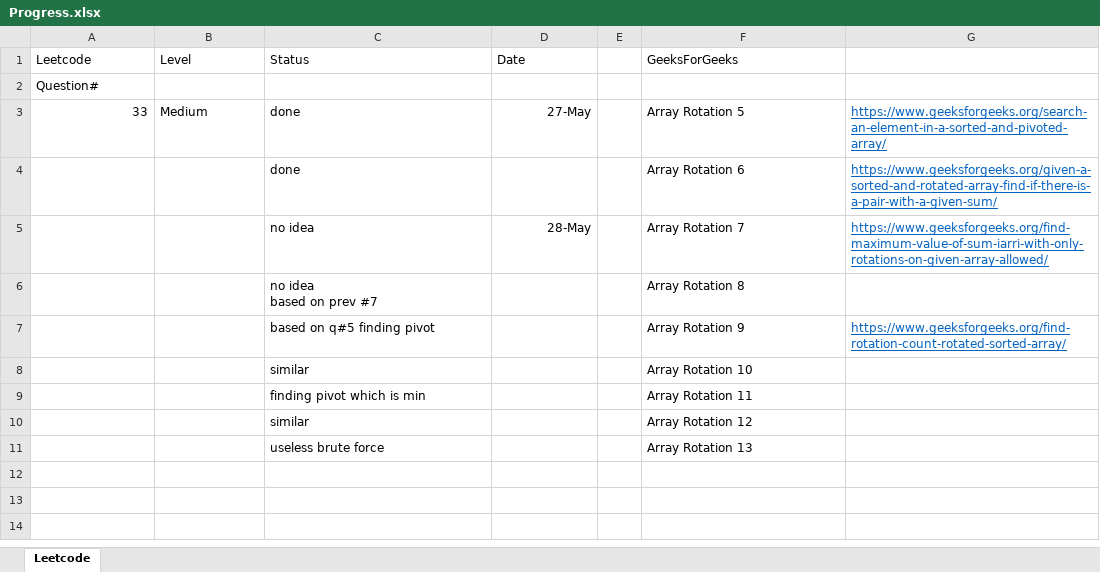
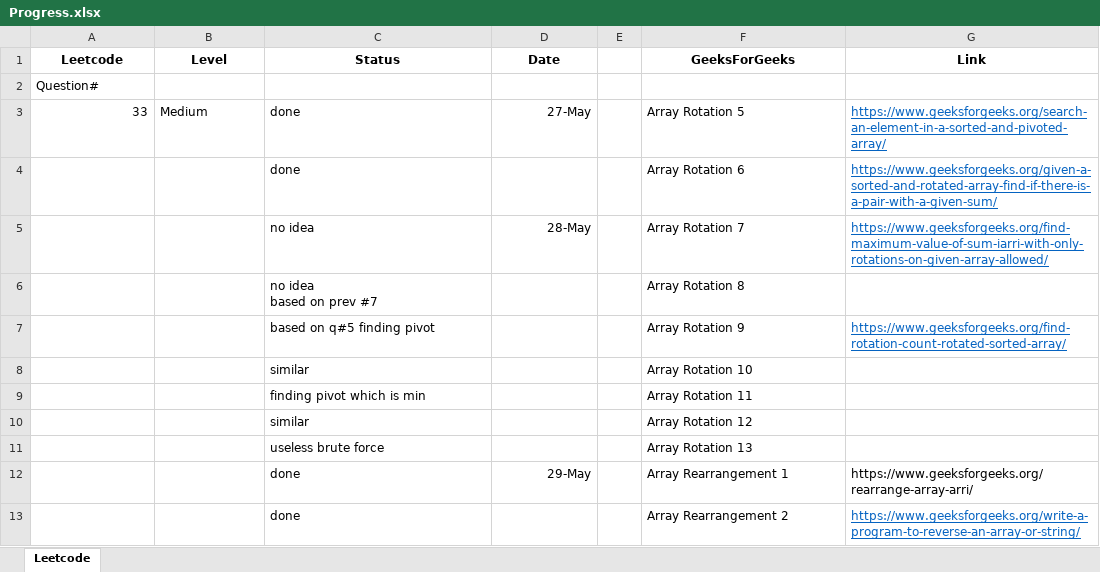
Before and after one commit to hemangbehl/Data-Structures-Algorithms_practice, an Excel workbook: session4/Progress.xlsx, sheet Leetcode, drawn as a sheet; values as stored, in another font and other column widths than the file's, no borders; the diff names each change by its address in the sheet, - before the commit and + after, or states it on an @@ line.

Commit message:
GFG Array Rearrangement 2

```diff
--- a/session4/Progress.xlsx (sheet Leetcode)
+++ b/session4/Progress.xlsx (sheet Leetcode)
@@ A1:D1 bold: off → on, alignment: left → center @@
@@ F1 bold: off → on, alignment: left → center @@
-G1: (empty)
+G1: Link
+row 12:  |  | done | 29-May |  | Array Rearrangement 1 | https://www.geeksforgeeks.org/rearrange-array-arri/
+row 13:  |  | done |  |  | Array Rearrangement 2 | https://www.geeksforgeeks.org/write-a-program-to-reverse-an-array-or-string/
```
Also changed, not shown: 1 other file.
